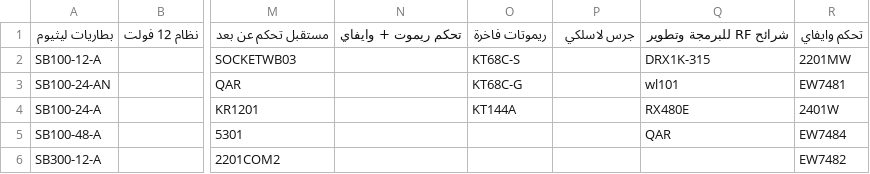
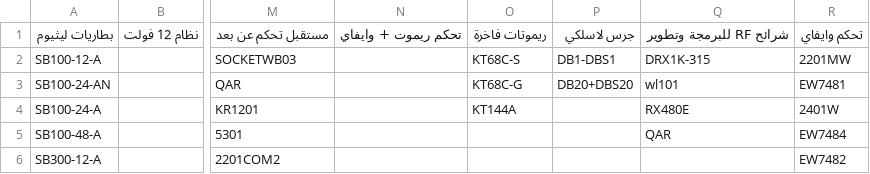
Before and after one commit to website888sy/HJY, a CSV file: data/SubcategoriesB.csv, drawn as a sheet; only a part is shown, gaps mark what is left out; the diff names each change by its address in the sheet, - before the commit and + after, or states it on an @@ line.

Commit message:
تحديث الفئات الفرعية SubcategoriesB.csv

```diff
--- a/data/SubcategoriesB.csv
+++ b/data/SubcategoriesB.csv
-P2: (empty)
+P2: DB1-DBS1
-P3: (empty)
+P3: DB20+DBS20
```
